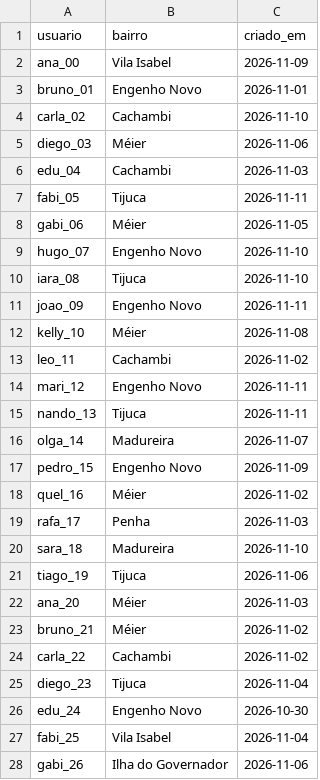
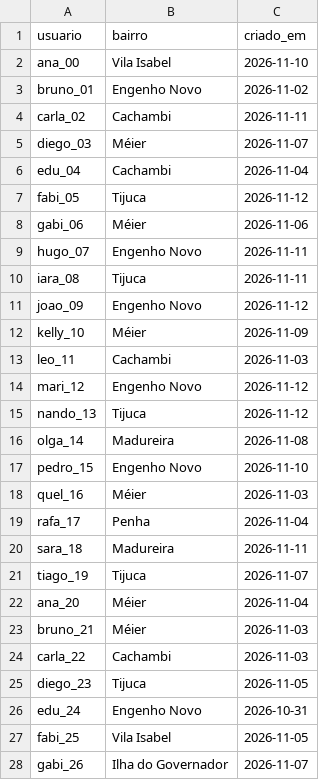
Before and after one commit to ewapetraki/voz_do_prato, a CSV file: usuarios.csv, drawn as a sheet; only a part is shown; the diff covers the shown part only.

```diff
--- a/usuarios.csv
+++ b/usuarios.csv
@@ -1,28 +1,28 @@
 usuario,bairro,criado_em
-ana_00,Vila Isabel,2026-11-09
-bruno_01,Engenho Novo,2026-11-01
-carla_02,Cachambi,2026-11-10
-diego_03,Méier,2026-11-06
-edu_04,Cachambi,2026-11-03
-fabi_05,Tijuca,2026-11-11
-gabi_06,Méier,2026-11-05
-hugo_07,Engenho Novo,2026-11-10
-iara_08,Tijuca,2026-11-10
-joao_09,Engenho Novo,2026-11-11
-kelly_10,Méier,2026-11-08
-leo_11,Cachambi,2026-11-02
-mari_12,Engenho Novo,2026-11-11
-nando_13,Tijuca,2026-11-11
-olga_14,Madureira,2026-11-07
-pedro_15,Engenho Novo,2026-11-09
-quel_16,Méier,2026-11-02
-rafa_17,Penha,2026-11-03
-sara_18,Madureira,2026-11-10
-tiago_19,Tijuca,2026-11-06
-ana_20,Méier,2026-11-03
-bruno_21,Méier,2026-11-02
-carla_22,Cachambi,2026-11-02
-diego_23,Tijuca,2026-11-04
-edu_24,Engenho Novo,2026-10-30
-fabi_25,Vila Isabel,2026-11-04
-gabi_26,Ilha do Governador,2026-11-06
+ana_00,Vila Isabel,2026-11-10
+bruno_01,Engenho Novo,2026-11-02
+carla_02,Cachambi,2026-11-11
+diego_03,Méier,2026-11-07
+edu_04,Cachambi,2026-11-04
+fabi_05,Tijuca,2026-11-12
+gabi_06,Méier,2026-11-06
+hugo_07,Engenho Novo,2026-11-11
+iara_08,Tijuca,2026-11-11
+joao_09,Engenho Novo,2026-11-12
+kelly_10,Méier,2026-11-09
+leo_11,Cachambi,2026-11-03
+mari_12,Engenho Novo,2026-11-12
+nando_13,Tijuca,2026-11-12
+olga_14,Madureira,2026-11-08
+pedro_15,Engenho Novo,2026-11-10
+quel_16,Méier,2026-11-03
+rafa_17,Penha,2026-11-04
+sara_18,Madureira,2026-11-11
+tiago_19,Tijuca,2026-11-07
+ana_20,Méier,2026-11-04
+bruno_21,Méier,2026-11-03
+carla_22,Cachambi,2026-11-03
+diego_23,Tijuca,2026-11-05
+edu_24,Engenho Novo,2026-10-31
+fabi_25,Vila Isabel,2026-11-05
+gabi_26,Ilha do Governador,2026-11-07
```
Also changed, not shown: 1 removed row and 9 edited cells elsewhere in this file, avaliacoes.csv, eventos.csv, 17 other files.
